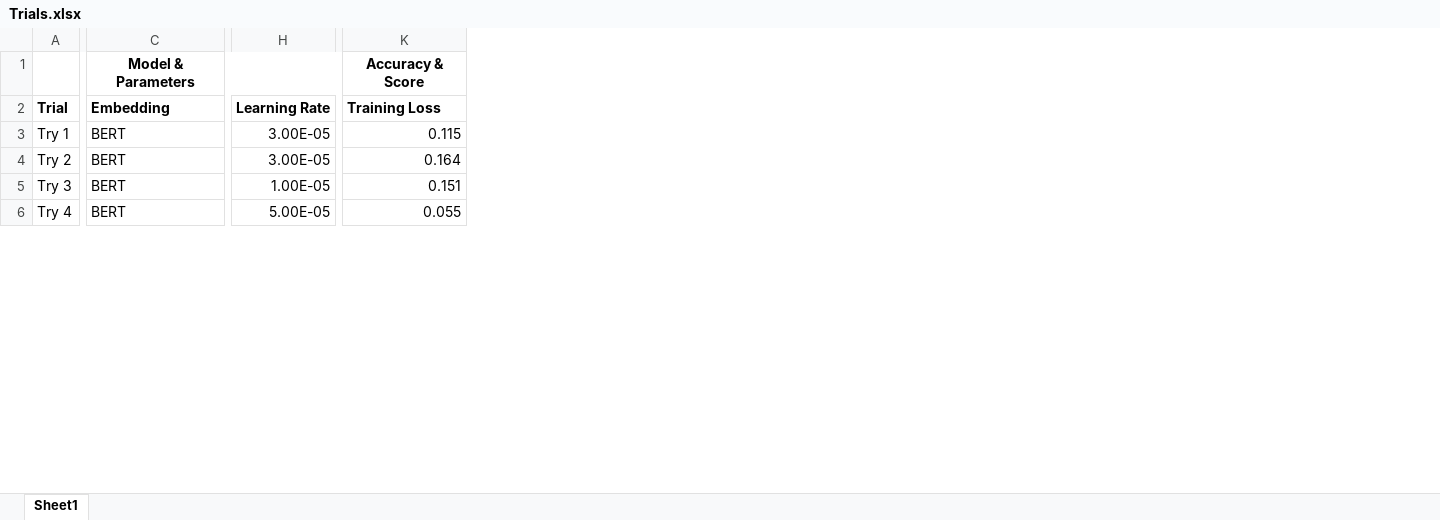
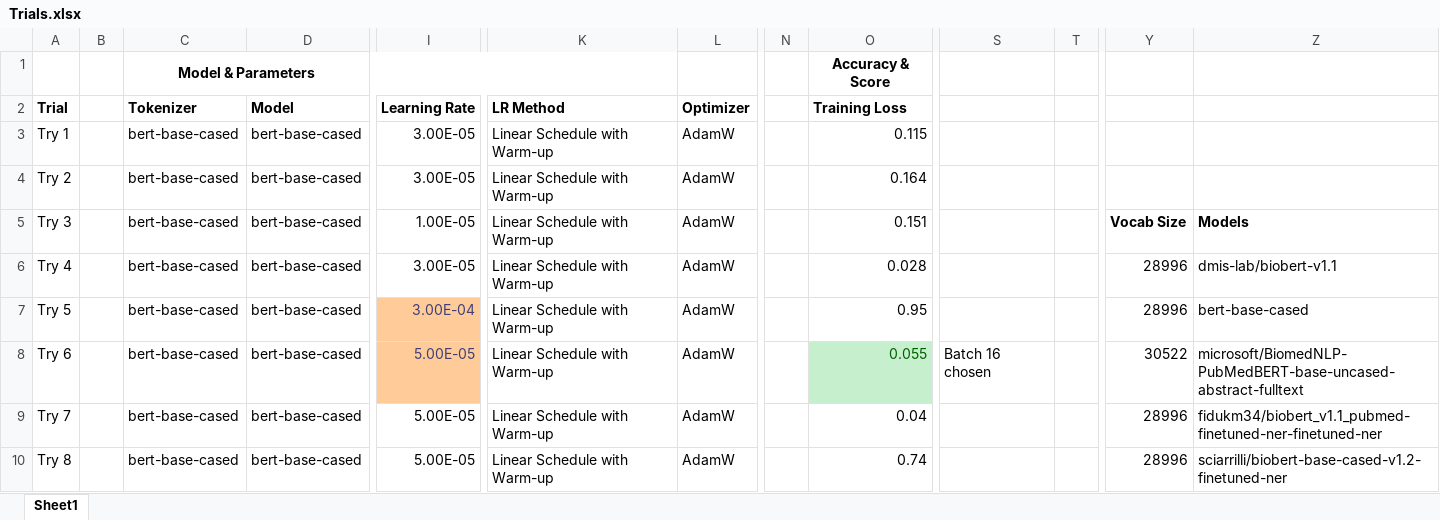
Before and after one commit to umar1997/NL2SQL, an Excel workbook: Files/Trials.xlsx, sheet Sheet1, drawn as a sheet; only a part is shown, gaps mark what is left out; values as stored, in another font and other column widths than the file's, no borders; removed rows and columns are numbered as before the commit, all else as after; rows hold the shown columns only; the diff covers the shown part only; the diff names each change by its address in the sheet, - before the commit and + after, or states it on an @@ line.

```diff
--- a/Files/Trials.xlsx (sheet Sheet1)
+++ b/Files/Trials.xlsx (sheet Sheet1)
-column C (Embedding), row 1: Model & Parameters; rows 3-6: all BERT
+column B, empty
+column C (Tokenizer), row 1: Model & Parameters; rows 3-5: all bert-base-cased; row 8: bert-base-cased
+column D (Model), rows 3-5: all bert-base-cased; row 8: bert-base-cased
+column K (LR Method), rows 3-5: all Linear Schedule with Warm-up; row 8: Linear Schedule with Warm-up
+column L (Optimizer), rows 3-5: all AdamW; row 8: AdamW
+column N, empty
+column S, row 8: Batch 16 chosen
+column T, empty
+column Y, row 5: Vocab Size; row 8: 30522
+column Z, row 5: Models; row 8: microsoft/BiomedNLP-PubMedBERT-base-uncased-abstract-fulltext
+row 6: Try 4 |  | bert-base-cased | bert-base-cased | 3.00E-05 | Linear Schedule with Warm-up | AdamW |  | 0.028 |  |  | 28996 | dmis-lab/biobert-v1.1
+row 7: Try 5 |  | bert-base-cased | bert-base-cased | 3.00E-04 | Linear Schedule with Warm-up | AdamW |  | 0.95 |  |  | 28996 | bert-base-cased
-A8 (Trial): Try 4
+A8 (Trial): Try 6
@@ I8 fill: none → #FFCC99, text colour: black → #3F3F76 @@
@@ O8 fill: none → #C6EFCE, text colour: black → #006100 @@
+row 9: Try 7 |  | bert-base-cased | bert-base-cased | 5.00E-05 | Linear Schedule with Warm-up | AdamW |  | 0.04 |  |  | 28996 | fidukm34/biobert_v1.1_pubmed-finetuned-ner-finetuned-ner
+row 10: Try 8 |  | bert-base-cased | bert-base-cased | 5.00E-05 | Linear Schedule with Warm-up | AdamW |  | 0.74 |  |  | 28996 | sciarrilli/biobert-base-cased-v1.2-finetuned-ner
```
Also changed, not shown: 27 added rows, 4 added columns, 1 removed column, 11 edited cells and cell formats elsewhere in this sheet, 12 other files.
